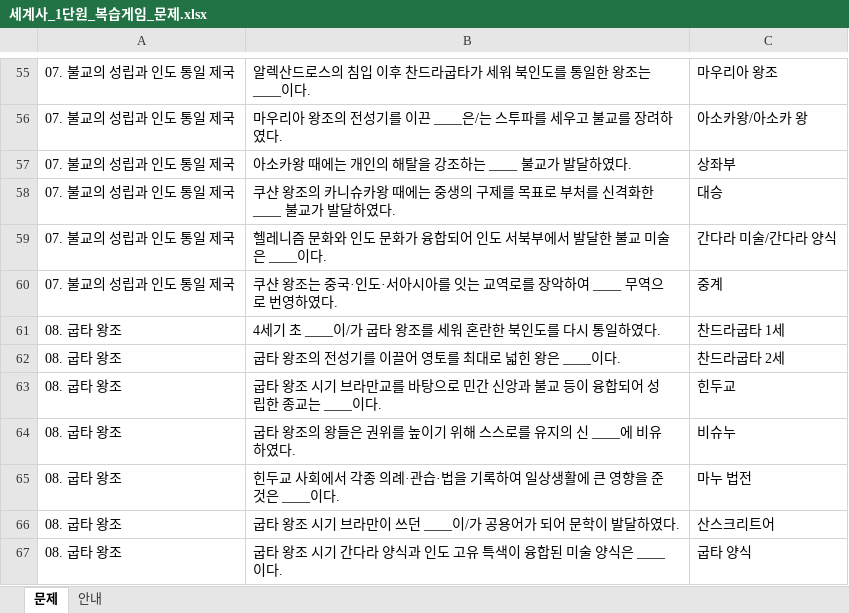
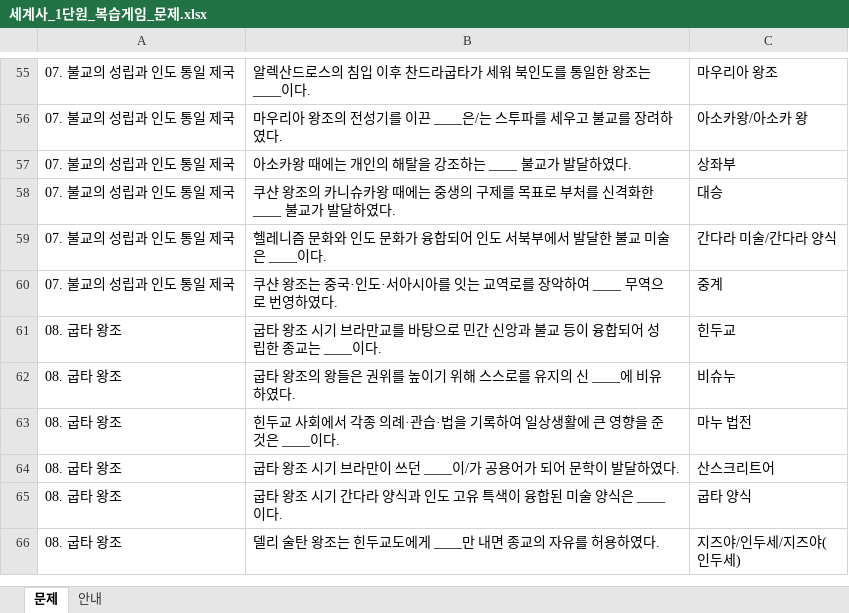
Before and after one commit to ceare0425/history_presentation, an Excel workbook: review-game-firebase/문제은행/세계사_1단원_복습게임_문제.xlsx, sheet 문제, drawn as a sheet; only a part is shown, gaps mark what is left out; the shorter side is filled out with more unchanged rows; values as stored, in another font and other column widths than the file's, no borders; the diff names each change by its address in the sheet, - before the commit and + after, or states it on an @@ line.

Commit message:
Update 세계사_1단원_복습게임_문제.xlsx

```diff
--- a/review-game-firebase/문제은행/세계사_1단원_복습게임_문제.xlsx (sheet 문제)
+++ b/review-game-firebase/문제은행/세계사_1단원_복습게임_문제.xlsx (sheet 문제)
-row 61: 08. 굽타 왕조 | 4세기 초 ____이/가 굽타 왕조를 세워 혼란한 북인도를 다시 통일하였다. | 찬드라굽타 1세
-row 62: 08. 굽타 왕조 | 굽타 왕조의 전성기를 이끌어 영토를 최대로 넓힌 왕은 ____이다. | 찬드라굽타 2세
```
